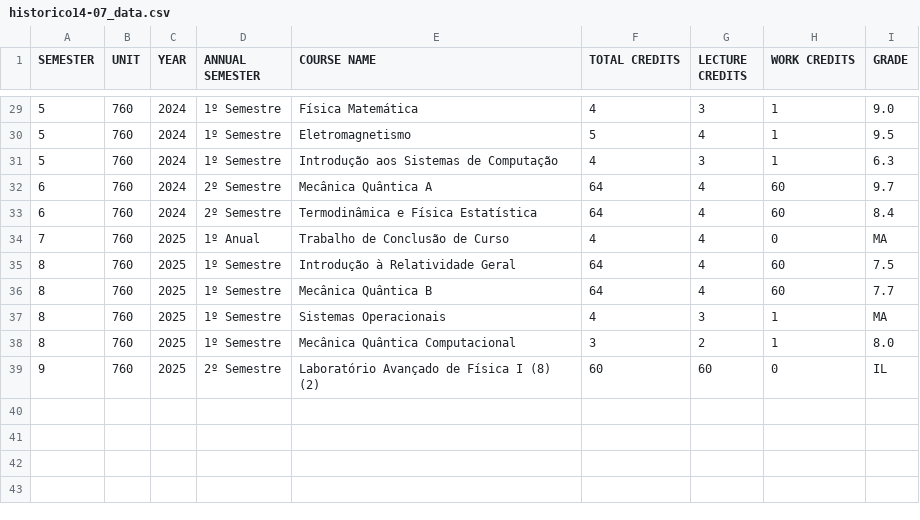
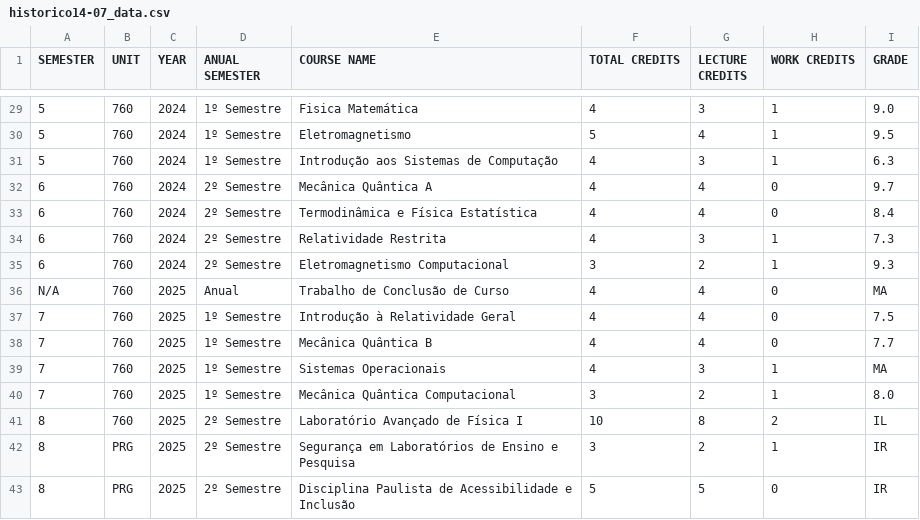
Before and after one commit to delbempedro/mystuff, a CSV file: analise-notas/data/historico14-07_data.csv, drawn as a sheet; only a part is shown, gaps mark what is left out; the diff covers the shown part only.

```diff
--- a/analise-notas/data/historico14-07_data.csv
+++ b/analise-notas/data/historico14-07_data.csv
@@ -1 +1 @@
-SEMESTER,UNIT,YEAR,ANNUAL SEMESTER,COURSE NAME,TOTAL CREDITS,LECTURE CREDITS,WORK CREDITS,GRADE
+SEMESTER,UNIT,YEAR,ANUAL SEMESTER,COURSE NAME,TOTAL CREDITS,LECTURE CREDITS,WORK CREDITS,GRADE
@@ -29,11 +29,15 @@ SEMESTER,UNIT,YEAR,ANNUAL SEMESTER,COURSE NAME,TOTAL CREDITS,LECTURE CREDITS,WOR
-5,760,2024,1º Semestre,Física Matemática,4,3,1,9.0
+5,760,2024,1º Semestre,Fisica Matemática,4,3,1,9.0
 5,760,2024,1º Semestre,Eletromagnetismo,5,4,1,9.5
 5,760,2024,1º Semestre,Introdução aos Sistemas de Computação,4,3,1,6.3
-6,760,2024,2º Semestre,Mecânica Quântica A,64,4,60,9.7
-6,760,2024,2º Semestre,Termodinâmica e Física Estatística,64,4,60,8.4
-7,760,2025,1º Anual,Trabalho de Conclusão de Curso,4,4,0,MA
-8,760,2025,1º Semestre,Introdução à Relatividade Geral,64,4,60,7.5
-8,760,2025,1º Semestre,Mecânica Quântica B,64,4,60,7.7
-8,760,2025,1º Semestre,Sistemas Operacionais,4,3,1,MA
-8,760,2025,1º Semestre,Mecânica Quântica Computacional,3,2,1,8.0
-9,760,2025,2º Semestre,Laboratório Avançado de Física I (8) (2),60,60,0,IL
+6,760,2024,2º Semestre,Mecânica Quântica A,4,4,0,9.7
+6,760,2024,2º Semestre,Termodinâmica e Física Estatística,4,4,0,8.4
+6,760,2024,2º Semestre,Relatividade Restrita,4,3,1,7.3
+6,760,2024,2º Semestre,Eletromagnetismo Computacional,3,2,1,9.3
+N/A,760,2025,Anual,Trabalho de Conclusão de Curso,4,4,0,MA
+7,760,2025,1º Semestre,Introdução à Relatividade Geral,4,4,0,7.5
+7,760,2025,1º Semestre,Mecânica Quântica B,4,4,0,7.7
+7,760,2025,1º Semestre,Sistemas Operacionais,4,3,1,MA
+7,760,2025,1º Semestre,Mecânica Quântica Computacional,3,2,1,8.0
+8,760,2025,2º Semestre,Laboratório Avançado de Física I,10,8,2,IL
+8,PRG,2025,2º Semestre,Segurança em Laboratórios de Ensino e Pesquisa,3,2,1,IR
+8,PRG,2025,2º Semestre,Disciplina Paulista de Acessibilidade e Inclusão,5,5,0,IR
```
Also changed, not shown: 31 edited cells elsewhere in this file, 4 other files.
